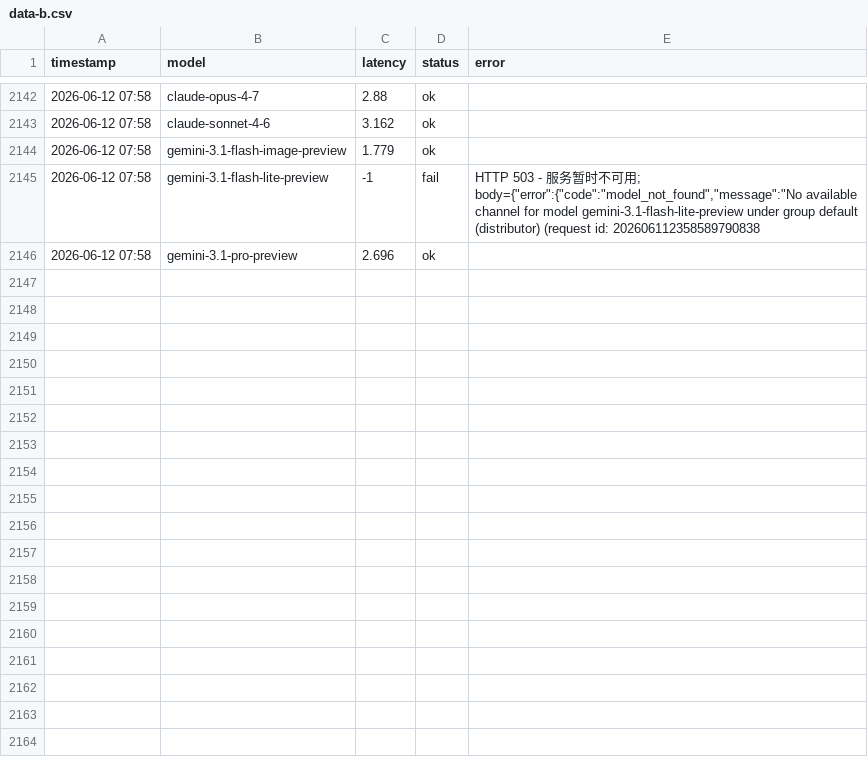
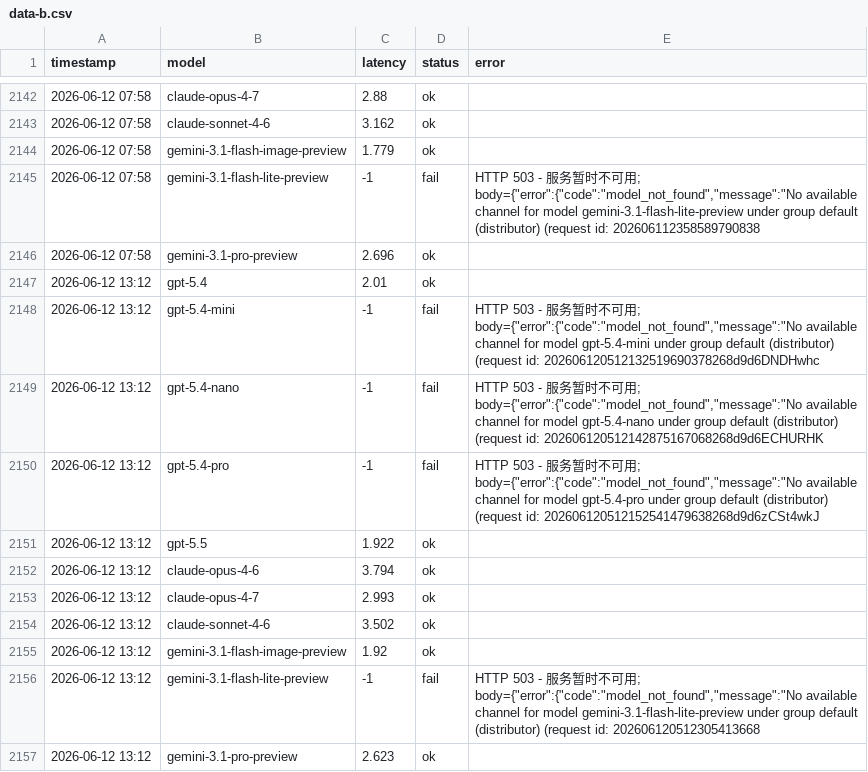
Before and after one commit to rongyinger/api-checker, a CSV file: docs/data-b.csv, drawn as a sheet; only a part is shown, gaps mark what is left out; the diff names each change by its address in the sheet, - before the commit and + after, or states it on an @@ line.

```diff
--- a/docs/data-b.csv
+++ b/docs/data-b.csv
+row 2147: 2026-06-12 13:12 | gpt-5.4 | 2.01 | ok
+row 2148: 2026-06-12 13:12 | gpt-5.4-mini | -1 | fail | HTTP 503 - 服务暂时不可用; body={"error":{"code":"model_not_found","message":"No available channel for model gpt-5.4-mini under group default (distributor) (request id: 202606120512132519690378268d9d6DNDHwhc
+row 2149: 2026-06-12 13:12 | gpt-5.4-nano | -1 | fail | HTTP 503 - 服务暂时不可用; body={"error":{"code":"model_not_found","message":"No available channel for model gpt-5.4-nano under group default (distributor) (request id: 202606120512142875167068268d9d6ECHURHK
+row 2150: 2026-06-12 13:12 | gpt-5.4-pro | -1 | fail | HTTP 503 - 服务暂时不可用; body={"error":{"code":"model_not_found","message":"No available channel for model gpt-5.4-pro under group default (distributor) (request id: 202606120512152541479638268d9d6zCSt4wkJ
+row 2151: 2026-06-12 13:12 | gpt-5.5 | 1.922 | ok
+row 2152: 2026-06-12 13:12 | claude-opus-4-6 | 3.794 | ok
+row 2153: 2026-06-12 13:12 | claude-opus-4-7 | 2.993 | ok
+row 2154: 2026-06-12 13:12 | claude-sonnet-4-6 | 3.502 | ok
+row 2155: 2026-06-12 13:12 | gemini-3.1-flash-image-preview | 1.92 | ok
+row 2156: 2026-06-12 13:12 | gemini-3.1-flash-lite-preview | -1 | fail | HTTP 503 - 服务暂时不可用; body={"error":{"code":"model_not_found","message":"No available channel for model gemini-3.1-flash-lite-preview under group default (distributor) (request id: 202606120512305413668
+row 2157: 2026-06-12 13:12 | gemini-3.1-pro-preview | 2.623 | ok
```
